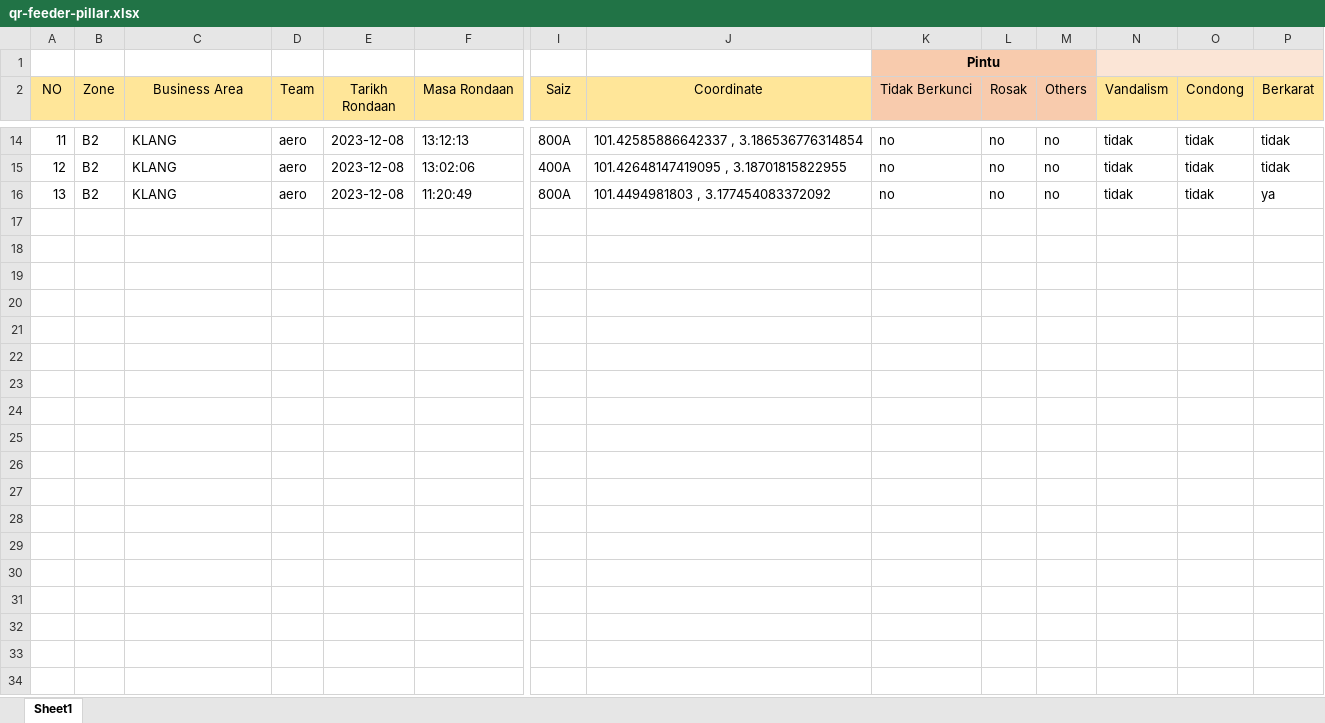
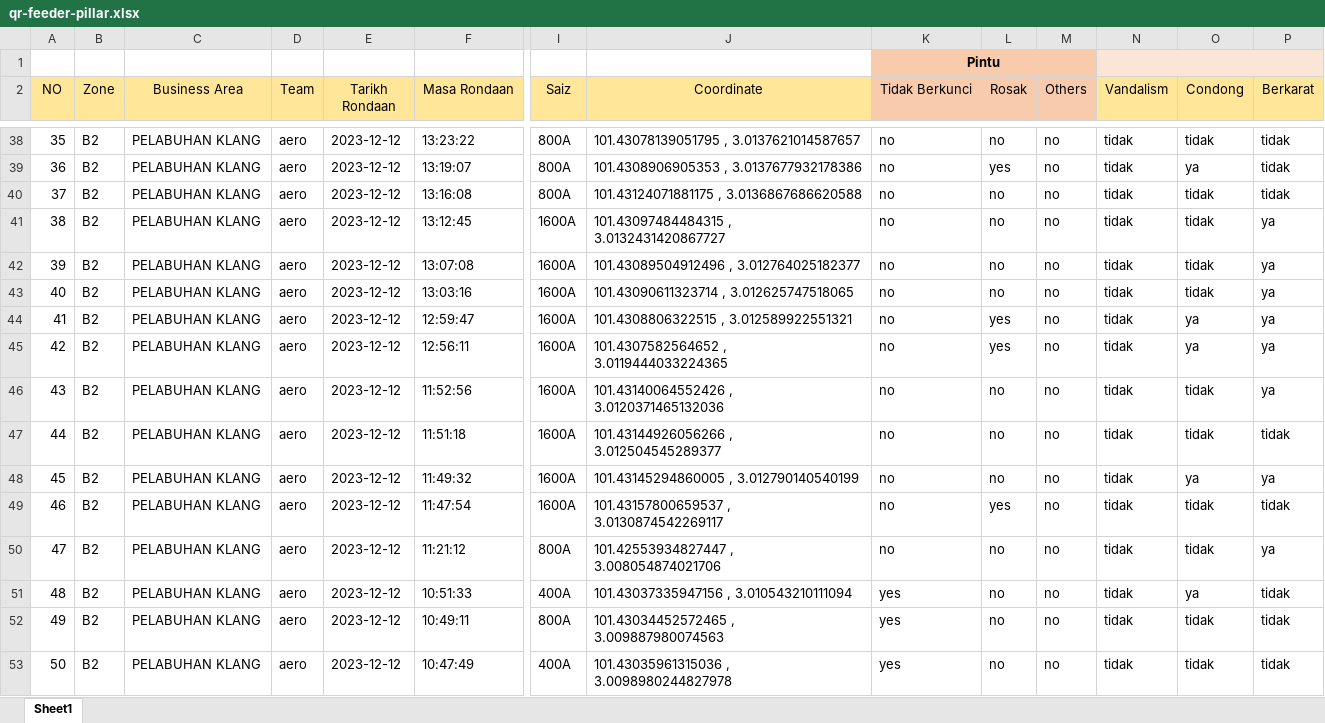
Before and after one commit to arehman5110/apks, an Excel workbook: public/assets/updated-excels/qr-feeder-pillar.xlsx, sheet Sheet1, drawn as a sheet; only a part is shown, gaps mark what is left out; values as stored, in another font and other column widths than the file's, no borders; addresses are those after the commit; rows hold the shown columns only; the diff covers the shown part only; the diff names each change by its address in the sheet, - before the commit and + after, or states it on an @@ line.

```diff
--- a/public/assets/updated-excels/qr-feeder-pillar.xlsx (sheet Sheet1)
+++ b/public/assets/updated-excels/qr-feeder-pillar.xlsx (sheet Sheet1)
@@ column A (NO) renumbered between rows 9 and 50 @@
-C38 (Business Area): KLANG
+C38 (Business Area): PELABUHAN KLANG
-E38 (Tarikh Rondaan): 2023-12-08
+E38 (Tarikh Rondaan): 2023-12-12
-F38 (Masa Rondaan): 13:12:13
+F38 (Masa Rondaan): 13:23:22
-J38 (Coordinate): 101.42585886642337 , 3.186536776314854
+J38 (Coordinate): 101.43078139051795 , 3.0137621014587657
+row 39: 36 | B2 | PELABUHAN KLANG | aero | 2023-12-12 | 13:19:07 | 800A | 101.4308906905353 , 3.0137677932178386 | no | yes | no | tidak | ya | tidak
-C40 (Business Area): KLANG
+C40 (Business Area): PELABUHAN KLANG
-E40 (Tarikh Rondaan): 2023-12-08
+E40 (Tarikh Rondaan): 2023-12-12
-F40 (Masa Rondaan): 13:02:06
+F40 (Masa Rondaan): 13:16:08
-I40 (Saiz): 400A
+I40 (Saiz): 800A
-J40 (Coordinate): 101.42648147419095 , 3.18701815822955
+J40 (Coordinate): 101.43124071881175 , 3.0136867686620588
+row 41: 38 | B2 | PELABUHAN KLANG | aero | 2023-12-12 | 13:12:45 | 1600A | 101.43097484484315 , 3.0132431420867727 | no | no | no | tidak | tidak | ya
+row 42: 39 | B2 | PELABUHAN KLANG | aero | 2023-12-12 | 13:07:08 | 1600A | 101.43089504912496 , 3.012764025182377 | no | no | no | tidak | tidak | ya
+row 43: 40 | B2 | PELABUHAN KLANG | aero | 2023-12-12 | 13:03:16 | 1600A | 101.43090611323714 , 3.012625747518065 | no | no | no | tidak | tidak | ya
+row 44: 41 | B2 | PELABUHAN KLANG | aero | 2023-12-12 | 12:59:47 | 1600A | 101.4308806322515 , 3.012589922551321 | no | yes | no | tidak | ya | ya
+row 45: 42 | B2 | PELABUHAN KLANG | aero | 2023-12-12 | 12:56:11 | 1600A | 101.4307582564652 , 3.0119444033224365 | no | yes | no | tidak | ya | ya
+row 46: 43 | B2 | PELABUHAN KLANG | aero | 2023-12-12 | 11:52:56 | 1600A | 101.43140064552426 , 3.0120371465132036 | no | no | no | tidak | tidak | ya
+row 47: 44 | B2 | PELABUHAN KLANG | aero | 2023-12-12 | 11:51:18 | 1600A | 101.43144926056266 , 3.012504545289377 | no | no | no | tidak | tidak | tidak
+row 48: 45 | B2 | PELABUHAN KLANG | aero | 2023-12-12 | 11:49:32 | 1600A | 101.43145294860005 , 3.012790140540199 | no | no | no | tidak | ya | ya
+row 49: 46 | B2 | PELABUHAN KLANG | aero | 2023-12-12 | 11:47:54 | 1600A | 101.43157800659537 , 3.0130874542269117 | no | yes | no | tidak | tidak | tidak
-C50 (Business Area): KLANG
+C50 (Business Area): PELABUHAN KLANG
-E50 (Tarikh Rondaan): 2023-12-08
+E50 (Tarikh Rondaan): 2023-12-12
-F50 (Masa Rondaan): 11:20:49
+F50 (Masa Rondaan): 11:21:12
-J50 (Coordinate): 101.4494981803 , 3.177454083372092
+J50 (Coordinate): 101.42553934827447 , 3.008054874021706
+row 51: 48 | B2 | PELABUHAN KLANG | aero | 2023-12-12 | 10:51:33 | 400A | 101.43037335947156 , 3.010543210111094 | yes | no | no | tidak | ya | tidak
+row 52: 49 | B2 | PELABUHAN KLANG | aero | 2023-12-12 | 10:49:11 | 800A | 101.43034452572465 , 3.009887980074563 | yes | no | no | tidak | tidak | tidak
+row 53: 50 | B2 | PELABUHAN KLANG | aero | 2023-12-12 | 10:47:49 | 400A | 101.43035961315036 , 3.0098980244827978 | yes | no | no | tidak | tidak | tidak
```
Also changed, not shown: 24 added rows and 50 edited cells elsewhere in this sheet, 2 other files.
